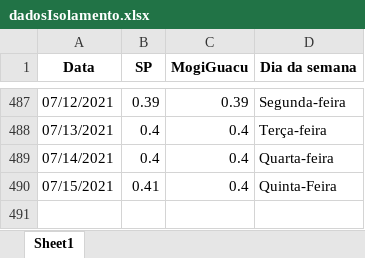
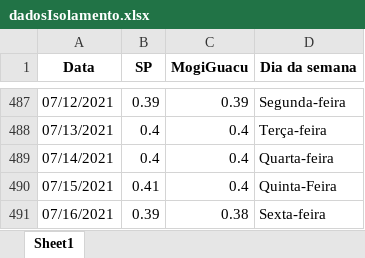
Before and after one commit to MogiOpenData/dados_gerais_covid_vacinacao, an Excel workbook: dadosIsolamento.xlsx, sheet Sheet1, drawn as a sheet; only a part is shown, gaps mark what is left out; values as stored, in another font and other column widths than the file's, no borders; the diff names each change by its address in the sheet, - before the commit and + after, or states it on an @@ line.

```diff
--- a/dadosIsolamento.xlsx (sheet Sheet1)
+++ b/dadosIsolamento.xlsx (sheet Sheet1)
+row 491: 07/16/2021 | 0.39 | 0.38 | Sexta-feira
```
Also changed, not shown: dadosCovid19.xlsx, 4 other files.
